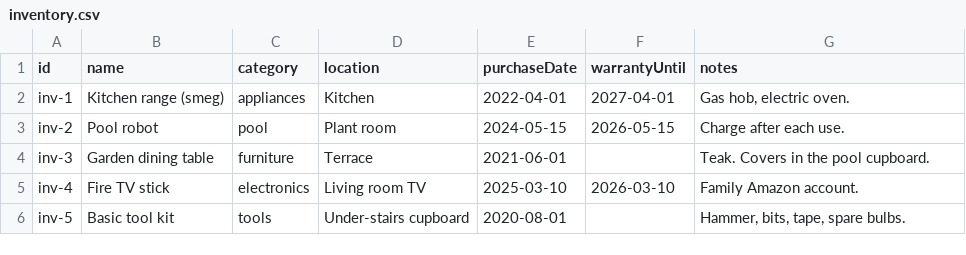
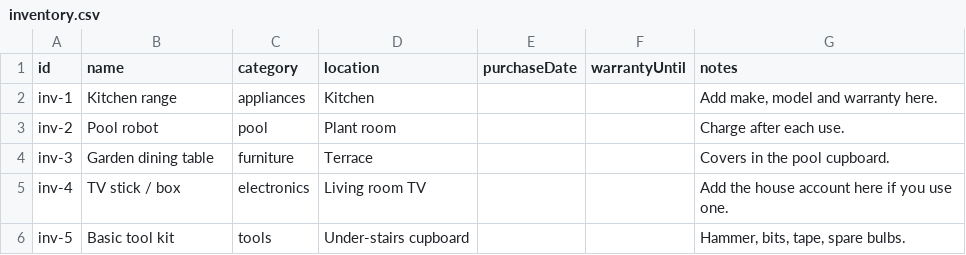
Before and after one commit to charlesknew-alt/villa-famille, a CSV file: data/csv/inventory.csv, drawn as a sheet.

```diff
--- a/data/csv/inventory.csv
+++ b/data/csv/inventory.csv
@@ -1,6 +1,6 @@
 id,name,category,location,purchaseDate,warrantyUntil,notes
-inv-1,Kitchen range (smeg),appliances,Kitchen,2022-04-01,2027-04-01,"Gas hob, electric oven."
-inv-2,Pool robot,pool,Plant room,2024-05-15,2026-05-15,Charge after each use.
-inv-3,Garden dining table,furniture,Terrace,2021-06-01,,Teak. Covers in the pool cupboard.
-inv-4,Fire TV stick,electronics,Living room TV,2025-03-10,2026-03-10,Family Amazon account.
-inv-5,Basic tool kit,tools,Under-stairs cupboard,2020-08-01,,"Hammer, bits, tape, spare bulbs."
+inv-1,Kitchen range,appliances,Kitchen,,,"Add make, model and warranty here."
+inv-2,Pool robot,pool,Plant room,,,Charge after each use.
+inv-3,Garden dining table,furniture,Terrace,,,Covers in the pool cupboard.
+inv-4,TV stick / box,electronics,Living room TV,,,Add the house account here if you use one.
+inv-5,Basic tool kit,tools,Under-stairs cupboard,,,"Hammer, bits, tape, spare bulbs."
```
Also changed, not shown: data/csv/contacts.csv, data/csv/fares.csv, 13 other files.
